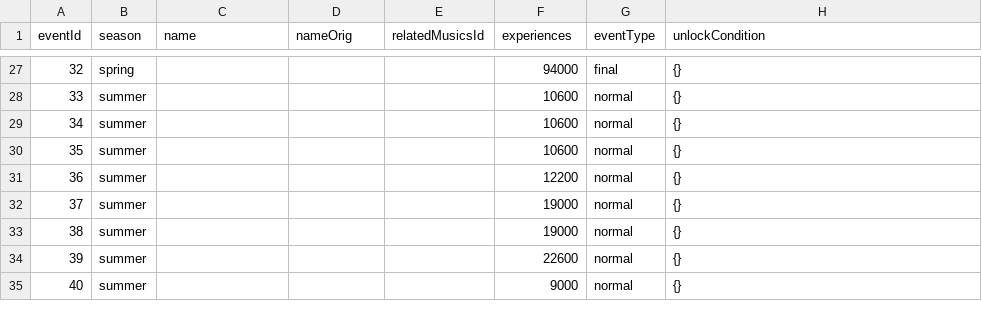
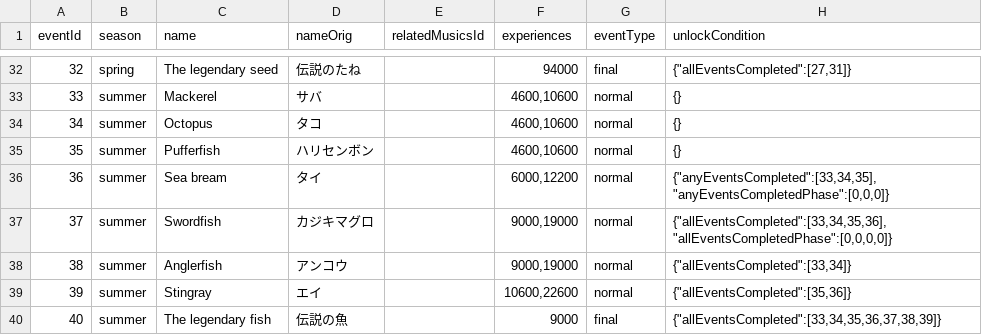
Before and after one commit to RoxCian/TheAsphyxiaOfEternity, a CSV file: server/data/contents/rb3_pastel_adventure.csv, drawn as a sheet; only a part is shown, gaps mark what is left out; addresses are those after the commit; the diff covers the shown part only; the diff names each change by its address in the sheet, - before the commit and + after, or states it on an @@ line.

```diff
--- a/server/data/contents/rb3_pastel_adventure.csv
+++ b/server/data/contents/rb3_pastel_adventure.csv
-C32 (name): (empty)
+C32 (name): The legendary seed
-D32 (nameOrig): (empty)
+D32 (nameOrig): 伝説のたね
-H32 (unlockCondition): {}
+H32 (unlockCondition): {"allEventsCompleted":[27,31]}
-C33 (name): (empty)
+C33 (name): Mackerel
-D33 (nameOrig): (empty)
+D33 (nameOrig): サバ
-F33:F35 (experiences): 10600
+F33:F35 (experiences): 4600,10600
-C34 (name): (empty)
+C34 (name): Octopus
-D34 (nameOrig): (empty)
+D34 (nameOrig): タコ
-C35 (name): (empty)
+C35 (name): Pufferfish
-D35 (nameOrig): (empty)
+D35 (nameOrig): ハリセンボン
-C36 (name): (empty)
+C36 (name): Sea bream
-D36 (nameOrig): (empty)
+D36 (nameOrig): タイ
-F36 (experiences): 12200
+F36 (experiences): 6000,12200
-H36 (unlockCondition): {}
+H36 (unlockCondition): {"anyEventsCompleted":[33,34,35],"anyEventsCompletedPhase":[0,0,0]}
-C37 (name): (empty)
+C37 (name): Swordfish
-D37 (nameOrig): (empty)
+D37 (nameOrig): カジキマグロ
-F37:F38 (experiences): 19000
+F37:F38 (experiences): 9000,19000
-H37 (unlockCondition): {}
+H37 (unlockCondition): {"allEventsCompleted":[33,34,35,36],"allEventsCompletedPhase":[0,0,0,0]}
-C38 (name): (empty)
+C38 (name): Anglerfish
-D38 (nameOrig): (empty)
+D38 (nameOrig): アンコウ
-H38 (unlockCondition): {}
+H38 (unlockCondition): {"allEventsCompleted":[33,34]}
-C39 (name): (empty)
+C39 (name): Stingray
-D39 (nameOrig): (empty)
+D39 (nameOrig): エイ
-F39 (experiences): 22600
+F39 (experiences): 10600,22600
-H39 (unlockCondition): {}
+H39 (unlockCondition): {"allEventsCompleted":[35,36]}
-C40 (name): (empty)
+C40 (name): The legendary fish
-D40 (nameOrig): (empty)
+D40 (nameOrig): 伝説の魚
-G40 (eventType): normal
+G40 (eventType): final
-H40 (unlockCondition): {}
+H40 (unlockCondition): {"allEventsCompleted":[33,34,35,36,37,38,39]}
```
Also changed, not shown: 5 added rows and 103 edited cells elsewhere in this file, server/data/contents/rb3_orders.csv, server/data/contents/rb3_verdet_des_krieges_content.csv, 2 other files.
